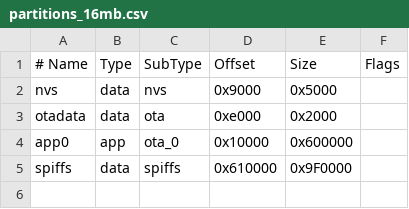
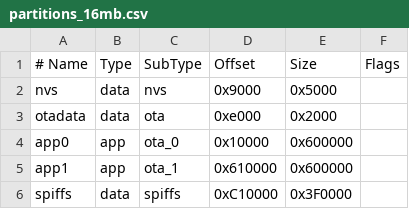
Before and after one commit to NoobyNull/CNC-Display, a CSV file: partitions_16mb.csv, drawn as a sheet.

```diff
--- a/partitions_16mb.csv
+++ b/partitions_16mb.csv
@@ -4,2 +4,3 @@ otadata,  data, ota,     0xe000,  0x2000,
 app0,     app,  ota_0,   0x10000, 0x600000,
-spiffs,   data, spiffs,  0x610000,0x9F0000,
+app1,     app,  ota_1,   0x610000,0x600000,
+spiffs,   data, spiffs,  0xC10000,0x3F0000,
```
Also changed, not shown: 4 other files.
